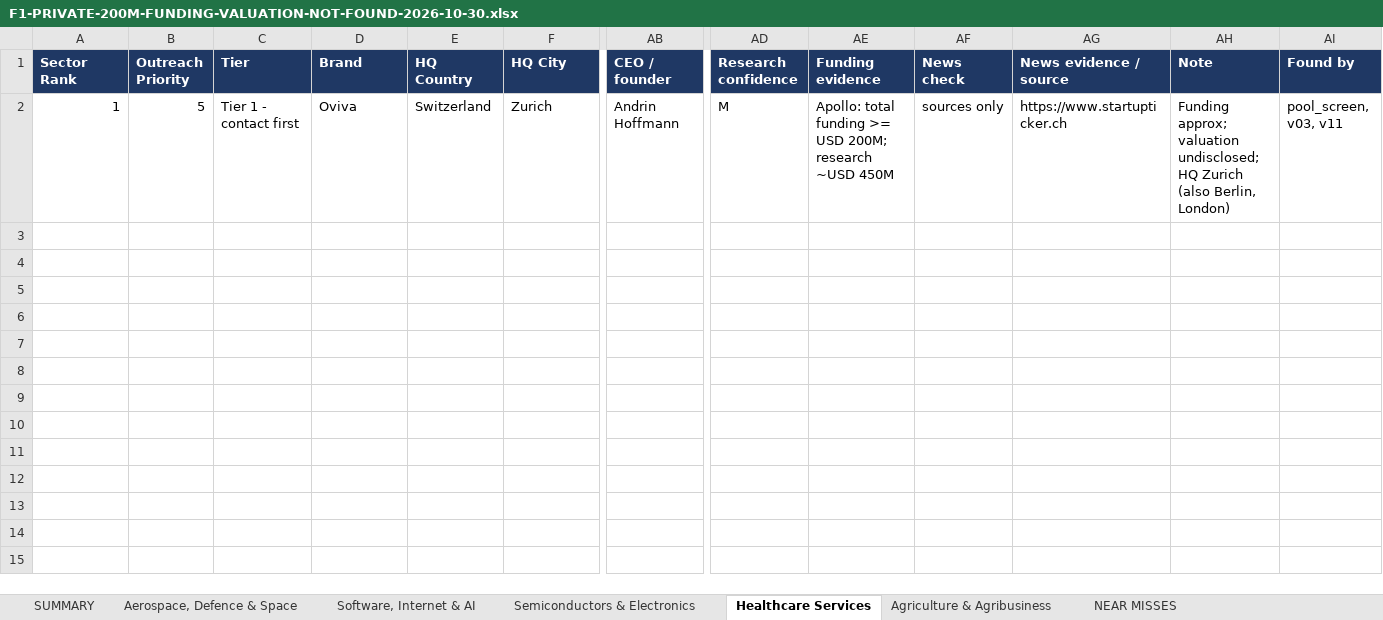
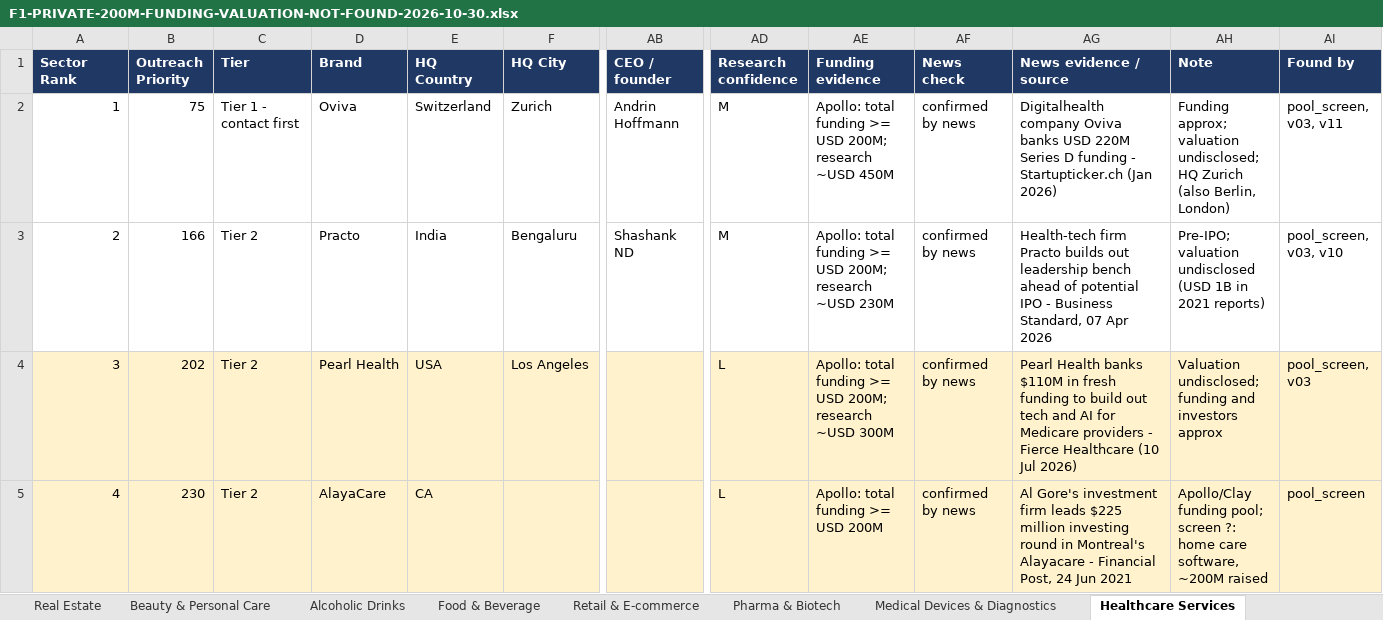
Before and after one commit to rahulgopalan42/rg42, an Excel workbook: reports/F1-PRIVATE-200M-FUNDING-VALUATION-NOT-FOUND-2026-10-30.xlsx, sheet Healthcare Services, drawn as a sheet; only a part is shown, gaps mark what is left out; values as stored, in another font and other column widths than the file's, no borders; rows hold the shown columns only; the diff covers the shown part only; the diff names each change by its address in the sheet, - before the commit and + after, or states it on an @@ line.

```diff
--- a/reports/F1-PRIVATE-200M-FUNDING-VALUATION-NOT-FOUND-2026-10-30.xlsx (sheet Healthcare Services)
+++ b/reports/F1-PRIVATE-200M-FUNDING-VALUATION-NOT-FOUND-2026-10-30.xlsx (sheet Healthcare Services)
+sheet tab: Real Estate
+sheet tab: Beauty & Personal Care
+sheet tab: Alcoholic Drinks
+sheet tab: Food & Beverage
+sheet tab: Retail & E-commerce
+sheet tab: Pharma & Biotech
+sheet tab: Medical Devices & Diagnostics
-B2 (Outreach Priority): 5
+B2 (Outreach Priority): 75
-AF2 (News check): sources only
+AF2 (News check): confirmed by news
-AG2 (News evidence / source): https://www.startupticker.ch
+AG2 (News evidence / source): Digitalhealth company Oviva banks USD 220M Series D funding - Startupticker.ch (Jan 2026)
+row 3: 2 | 166 | Tier 2 | Practo | India | Bengaluru | Shashank ND | M | Apollo: total funding >= USD 200M; research ~USD 230M | confirmed by news | Health-tech firm Practo builds out leadership bench ahead of potential IPO - Business Standard, 07 Apr 2026 | Pre-IPO; valuation undisclosed (USD 1B in 2021 reports) | pool_screen, v03, v10
+row 4: 3 | 202 | Tier 2 | Pearl Health | USA | Los Angeles |  | L | Apollo: total funding >= USD 200M; research ~USD 300M | confirmed by news | Pearl Health banks $110M in fresh funding to build out tech and AI for Medicare providers - Fierce Healthcare (10 Jul 2026) | Valuation undisclosed; funding and investors approx | pool_screen, v03
+row 5: 4 | 230 | Tier 2 | AlayaCare | CA |  |  | L | Apollo: total funding >= USD 200M | confirmed by news | Al Gore's investment firm leads $225 million investing round in Montreal's Alayacare - Financial Post, 24 Jun 2021 | Apollo/Clay funding pool; screen ?: home care software, ~200M raised | pool_screen
```
Also changed, not shown: 11 added rows elsewhere in this sheet, sheet COULD NOT VERIFY, sheet Software, Internet & AI, sheet Semiconductors & Electronics, sheet CHECKED - LEFT OUT, sheet Aerospace, Defence & Space, sheet Agriculture & Agribusiness, 2 more sheets, other sheet tabs, reports/F1-PRIVATE-200M-FUNDING-WITH-VALUATION-2026-10-30.xlsx, 19 other files.
